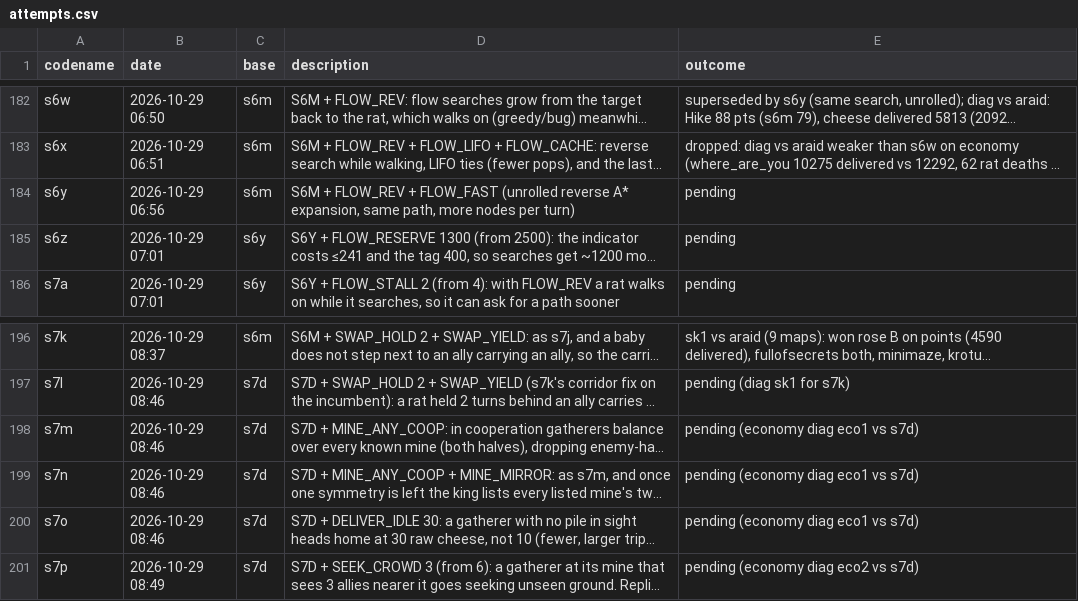
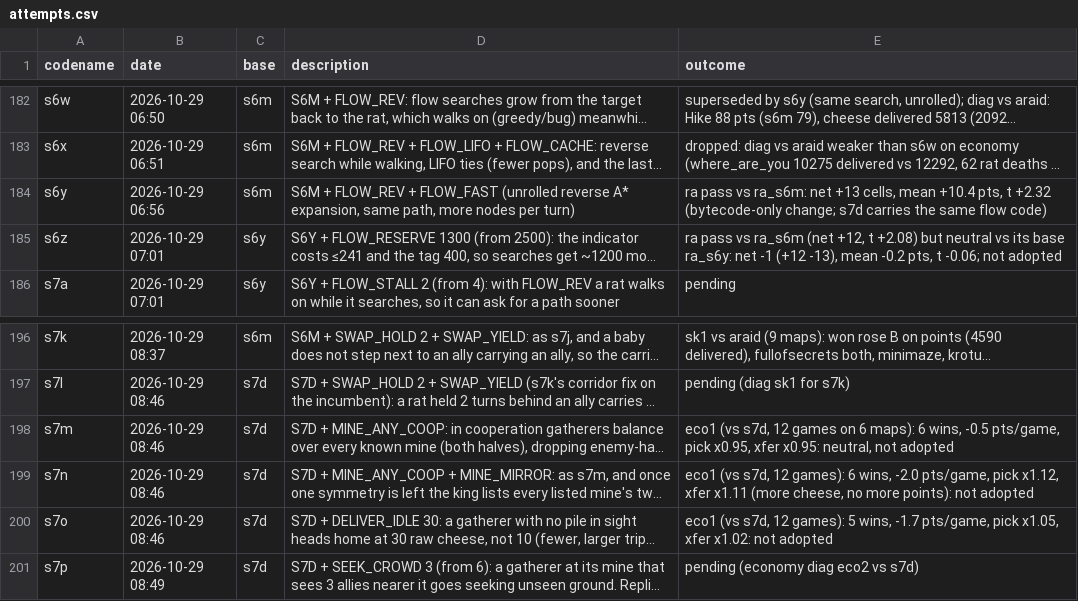
Before and after one commit to terryvanbelle/battlecode26b-vibe, a CSV file: progress/attempts.csv, drawn as a sheet; only a part is shown, gaps mark what is left out; long unchanged cells end in …; the diff names each change by its address in the sheet, - before the commit and + after, or states it on an @@ line.

```diff
--- a/progress/attempts.csv
+++ b/progress/attempts.csv
-E184 (outcome): pending
+E184 (outcome): ra pass vs ra_s6m: net +13 cells, mean +10.4 pts, t +2.32 (bytecode-only change; s7d carries the same flow code)
-E185 (outcome): pending
+E185 (outcome): ra pass vs ra_s6m (net +12, t +2.08) but neutral vs its base ra_s6y: net -1 (+12 -13), mean -0.2 pts, t -0.06; not adopted
-E198 (outcome): pending (economy diag eco1 vs s7d)
+E198 (outcome): eco1 (vs s7d, 12 games on 6 maps): 6 wins, -0.5 pts/game, pick x0.95, xfer x0.95: neutral, not adopted
-E199 (outcome): pending (economy diag eco1 vs s7d)
+E199 (outcome): eco1 (vs s7d, 12 games): 6 wins, -2.0 pts/game, pick x1.12, xfer x1.11 (more cheese, no more points): not adopted
-E200 (outcome): pending (economy diag eco1 vs s7d)
+E200 (outcome): eco1 (vs s7d, 12 games): 5 wins, -1.7 pts/game, pick x1.05, xfer x1.02: not adopted
```
Also changed, not shown: research/maps.tsv, 2 other files.
